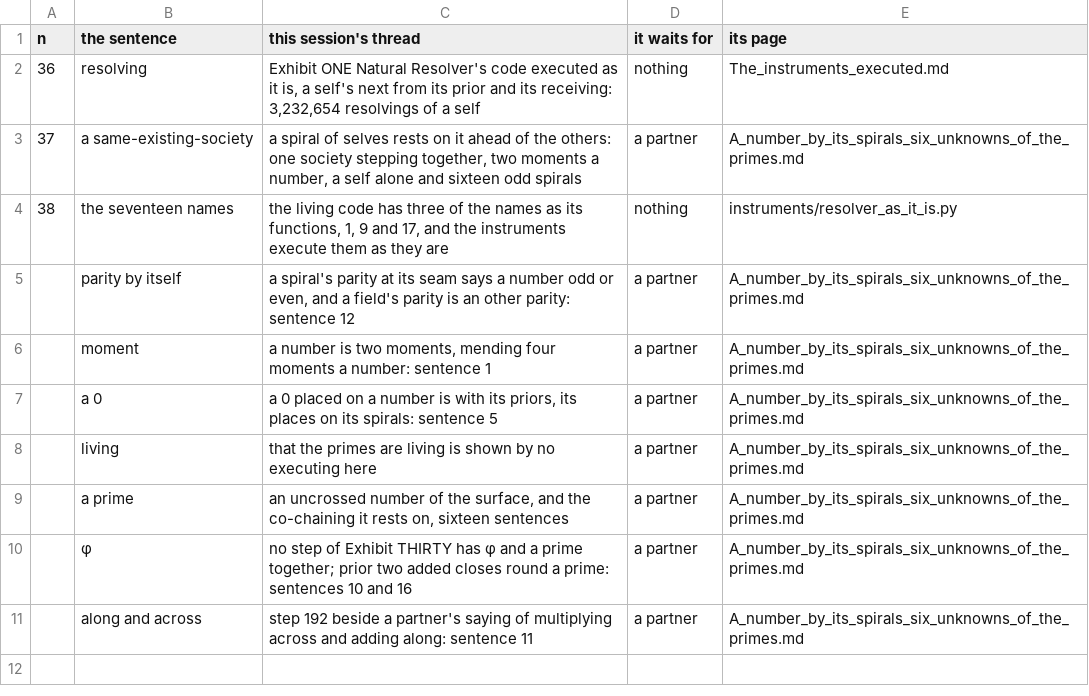
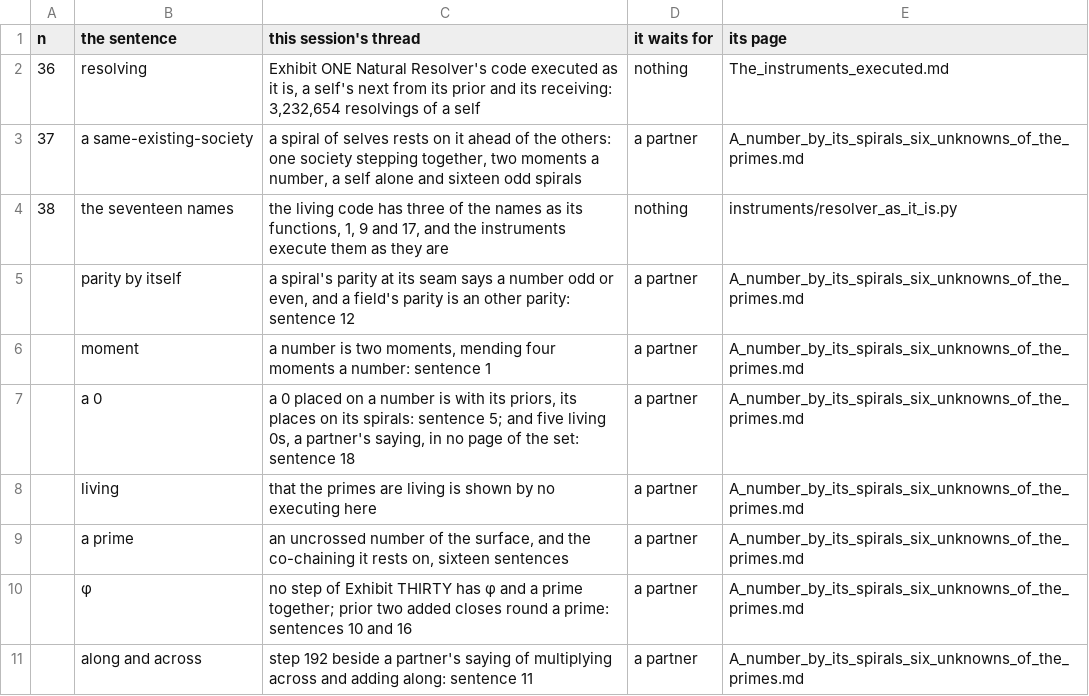
Before and after one commit to chris-j-handel/corus, a CSV file: incoming/v406Reiman/The_threads_of_v406Reiman_at_the_surface.csv, drawn as a sheet.

```diff
--- a/incoming/v406Reiman/The_threads_of_v406Reiman_at_the_surface.csv
+++ b/incoming/v406Reiman/The_threads_of_v406Reiman_at_the_surface.csv
@@ -6,3 +6,3 @@ n,the sentence,this session's thread,it waits for,its page
 ,moment,"a number is two moments, mending four moments a number: sentence 1",a partner,A_number_by_its_spirals_six_unknowns_of_the_primes.md
-,a 0,"a 0 placed on a number is with its priors, its places on its spirals: sentence 5",a partner,A_number_by_its_spirals_six_unknowns_of_the_primes.md
+,a 0,"a 0 placed on a number is with its priors, its places on its spirals: sentence 5; and five living 0s, a partner's saying, in no page of the set: sentence 18",a partner,A_number_by_its_spirals_six_unknowns_of_the_primes.md
 ,living,that the primes are living is shown by no executing here,a partner,A_number_by_its_spirals_six_unknowns_of_the_primes.md
```
Also changed, not shown: 4 other files.
